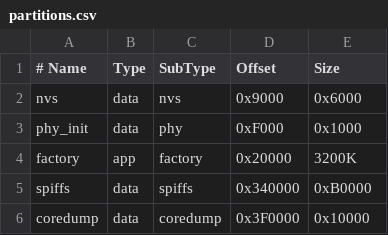
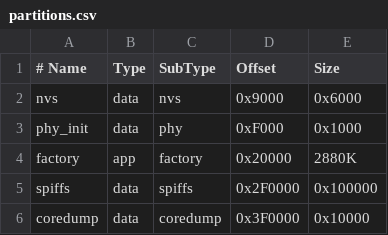
Before and after one commit to ysuolmai/mimiclaw, a CSV file: partitions.csv, drawn as a sheet.

```diff
--- a/partitions.csv
+++ b/partitions.csv
@@ -3,4 +3,4 @@ nvs,       data, nvs,     0x9000,   0x6000
 phy_init,  data, phy,     0xF000,   0x1000
-factory,   app,  factory, 0x20000,  3200K
-spiffs,    data, spiffs,  0x340000, 0xB0000
+factory,   app,  factory, 0x20000,  2880K
+spiffs,    data, spiffs,  0x2F0000, 0x100000
 coredump,  data, coredump,0x3F0000, 0x10000
```
Also changed, not shown: 16 other files.
